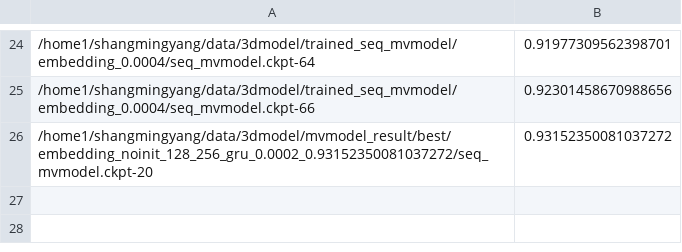
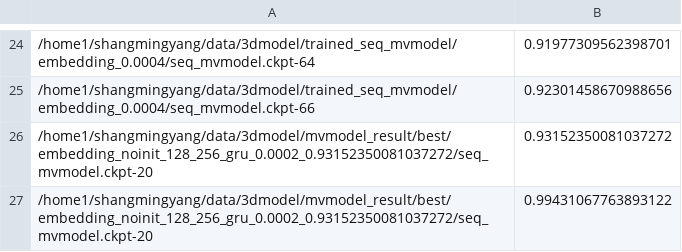
Before and after one commit to kiminh/MVModel, a CSV file: rnn/seq_acc.csv, drawn as a sheet; only a part is shown, gaps mark what is left out.

```diff
--- a/rnn/seq_acc.csv
+++ b/rnn/seq_acc.csv
@@ -26 +26,2 @@
 /home1/shangmingyang/data/3dmodel/mvmodel_result/best/embedding_noinit_128_256_gru_0.0002_0.93152350081037272/seq_mvmodel.ckpt-20,0.93152350081037272
+/home1/shangmingyang/data/3dmodel/mvmodel_result/best/embedding_noinit_128_256_gru_0.0002_0.93152350081037272/seq_mvmodel.ckpt-20,0.99431067763893122
```
Also changed, not shown: 2 other files.
